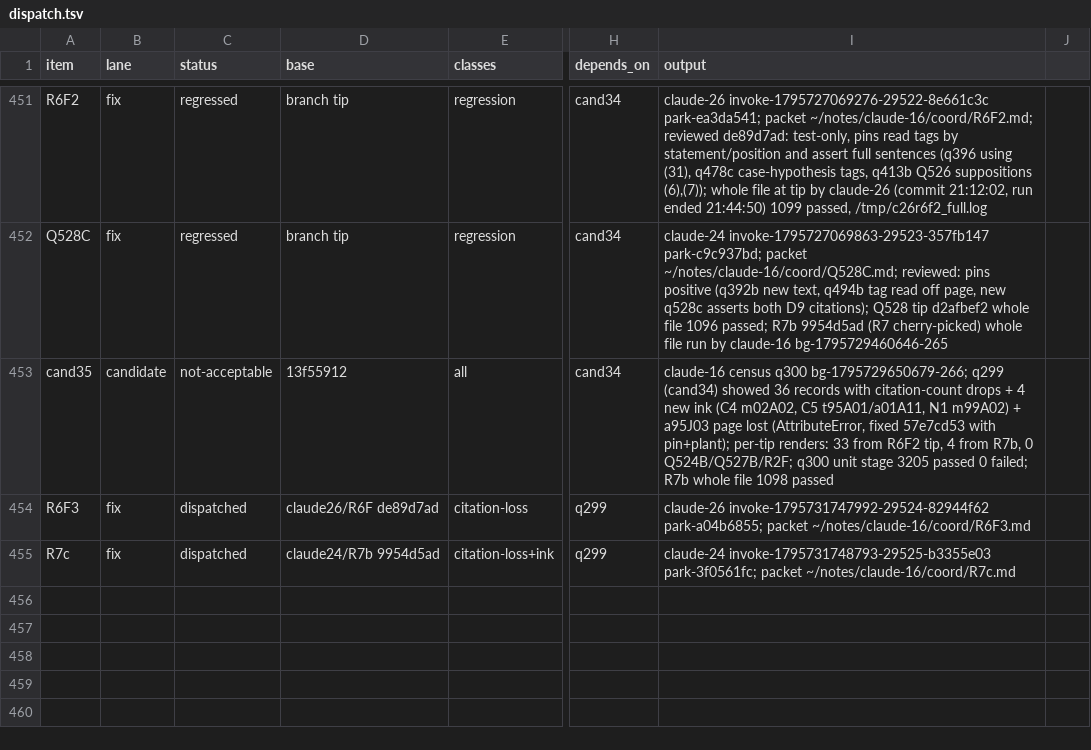
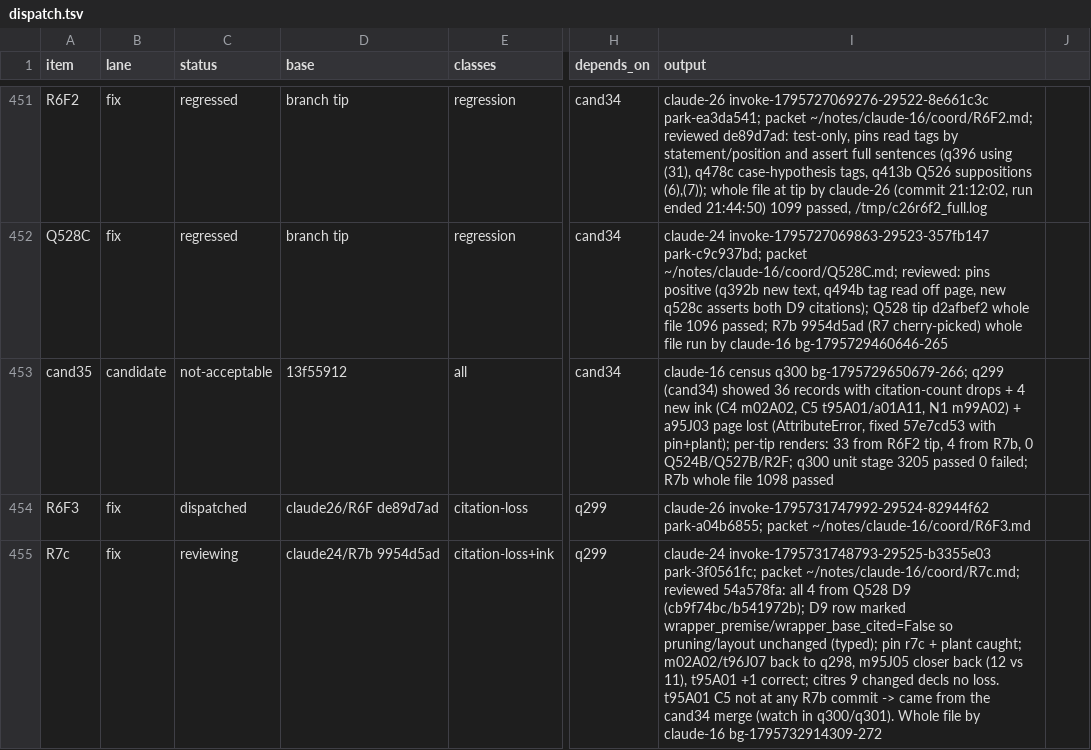
Before and after one commit to tothedarktowercame/futon4, a TSV file: holes/labs/E-paperprinter-cleanup/endgame/dispatch.tsv, drawn as a sheet; only a part is shown, gaps mark what is left out; the diff names each change by its address in the sheet, - before the commit and + after, or states it on an @@ line.

```diff
--- a/holes/labs/E-paperprinter-cleanup/endgame/dispatch.tsv
+++ b/holes/labs/E-paperprinter-cleanup/endgame/dispatch.tsv
-C455 (status): dispatched
+C455 (status): reviewing
-I455 (output): …park-3f0561fc; packet ~/notes/claude-16/coord/R7c.md
+I455 (output): …park-3f0561fc; packet ~/notes/claude-16/coord/R7c.md; reviewed 54a578fa: all 4 from Q528 D9 (cb9f74bc/b541972b); D9 row marked wrapper_premise/wrapper_base_cited=False so pruning/layout unchanged (typed); pin r7c + plant caught; m02A02/t96J07 back to q298, m95J05 closer back (12 vs 11), t95A01 +1 correct; citres 9 changed decls no loss. t95A01 C5 not at any R7b commit -> came from the cand34 merge (watch in q300/q301). Whole file by claude-16 bg-1795732914309-272
```
